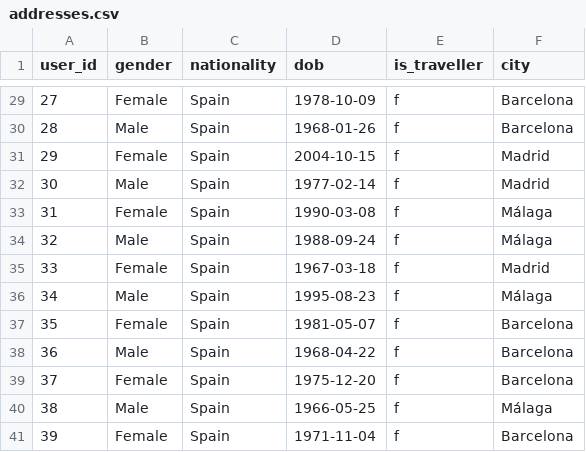
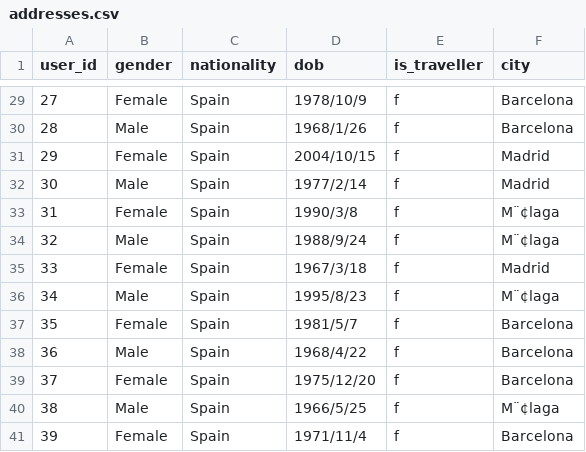
Before and after one commit to SYusupov/BDM_Cargo_Analytics, a CSV file: formatted_zone/addresses.csv, drawn as a sheet; only a part is shown, gaps mark what is left out; the diff covers the shown part only; the diff names each change by its address in the sheet, - before the commit and + after, or states it on an @@ line.

```diff
--- a/formatted_zone/addresses.csv
+++ b/formatted_zone/addresses.csv
-D29 (dob): 1978-10-09
+D29 (dob): 1978/10/9
-D30 (dob): 1968-01-26
+D30 (dob): 1968/1/26
-D31 (dob): 2004-10-15
+D31 (dob): 2004/10/15
-D32 (dob): 1977-02-14
+D32 (dob): 1977/2/14
-D33 (dob): 1990-03-08
+D33 (dob): 1990/3/8
-F33:F34 (city): Málaga
+F33:F34 (city): M¨¢laga
-D34 (dob): 1988-09-24
+D34 (dob): 1988/9/24
-D35 (dob): 1967-03-18
+D35 (dob): 1967/3/18
-D36 (dob): 1995-08-23
+D36 (dob): 1995/8/23
-F36 (city): Málaga
+F36 (city): M¨¢laga
-D37 (dob): 1981-05-07
+D37 (dob): 1981/5/7
-D38 (dob): 1968-04-22
+D38 (dob): 1968/4/22
-D39 (dob): 1975-12-20
+D39 (dob): 1975/12/20
-D40 (dob): 1966-05-25
+D40 (dob): 1966/5/25
-F40 (city): Málaga
+F40 (city): M¨¢laga
-D41 (dob): 1971-11-04
+D41 (dob): 1971/11/4
```
Also changed, not shown: 33 edited cells elsewhere in this file, formatted_zone/travels.csv, 1 other file.
